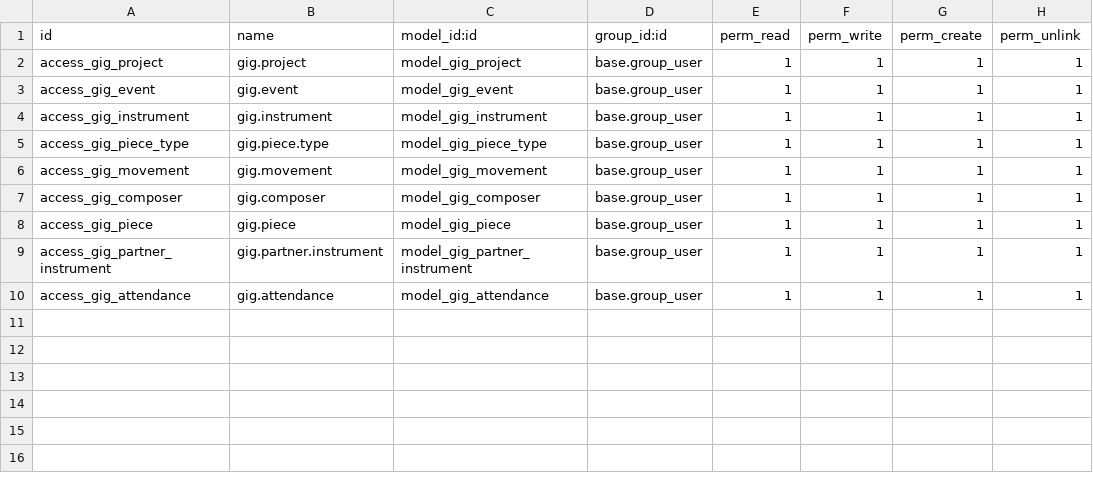
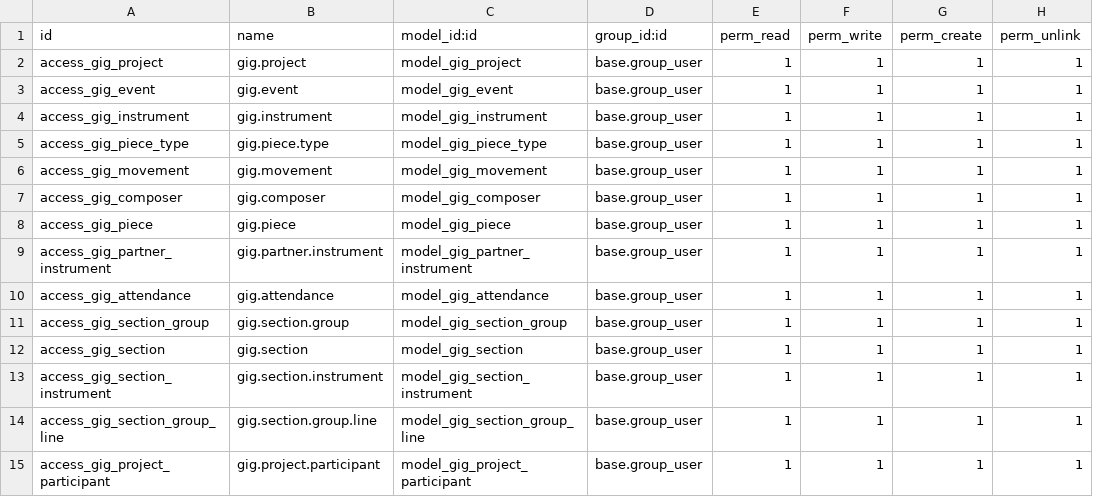
Before and after one commit to aurianbaudhuin-hash/OdooModule, a CSV file: addons/gig_manager/security/ir.model.access.csv, drawn as a sheet; the diff names each change by its address in the sheet, - before the commit and + after, or states it on an @@ line.

Commit message:
Added sections and section groups

```diff
--- a/addons/gig_manager/security/ir.model.access.csv
+++ b/addons/gig_manager/security/ir.model.access.csv
+row 11: access_gig_section_group | gig.section.group | model_gig_section_group | base.group_user | 1 | 1 | 1 | 1
+row 12: access_gig_section | gig.section | model_gig_section | base.group_user | 1 | 1 | 1 | 1
+row 13: access_gig_section_instrument | gig.section.instrument | model_gig_section_instrument | base.group_user | 1 | 1 | 1 | 1
+row 14: access_gig_section_group_line | gig.section.group.line | model_gig_section_group_line | base.group_user | 1 | 1 | 1 | 1
+row 15: access_gig_project_participant | gig.project.participant | model_gig_project_participant | base.group_user | 1 | 1 | 1 | 1
```
Also changed, not shown: 20 other files.
